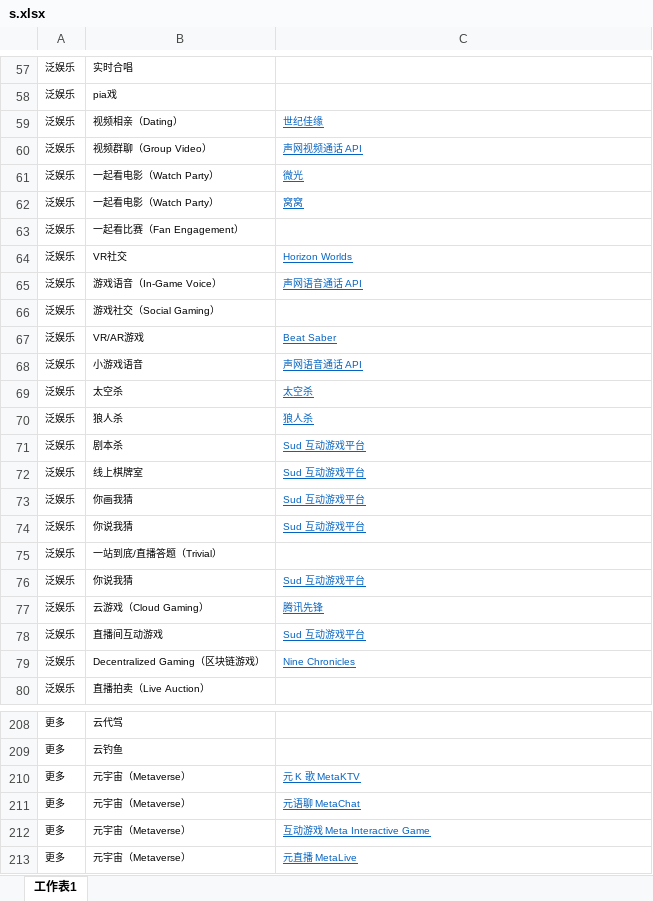
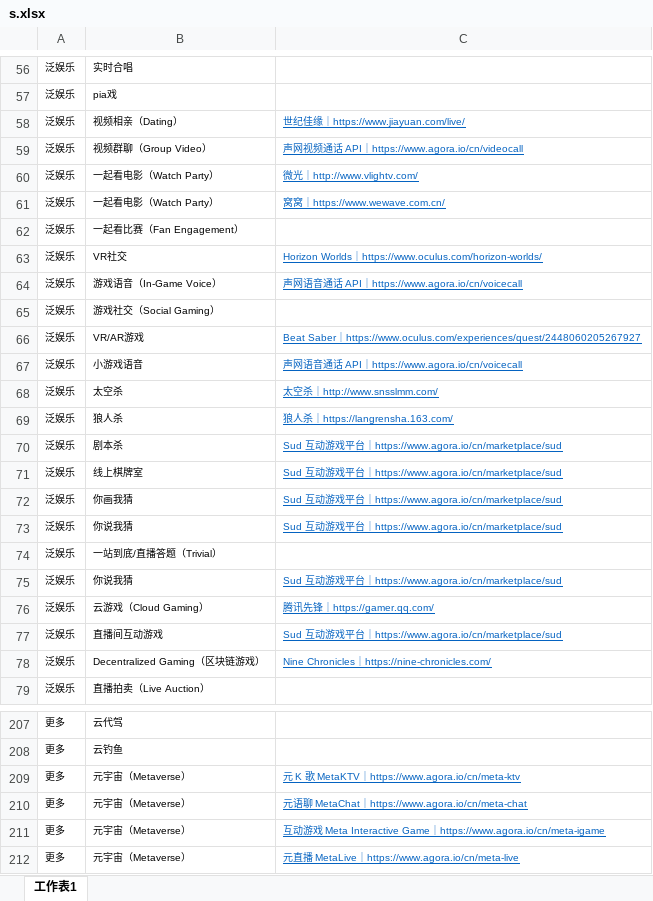
Before and after one commit to AgoraIO-Community/Idea-Box, an Excel workbook: data/s.xlsx, sheet 工作表1, drawn as a sheet; only a part is shown, gaps mark what is left out; values as stored, in another font and other column widths than the file's, no borders; addresses are those after the commit; the diff covers the shown part only; the diff names each change by its address in the sheet, - before the commit and + after, or states it on an @@ line.

Commit message:
up data treemap: add hyperlink

```diff
--- a/data/s.xlsx (sheet 工作表1)
+++ b/data/s.xlsx (sheet 工作表1)
-C58: 世纪佳缘
+C58: 世纪佳缘｜https://www.jiayuan.com/live/
-C59: 声网视频通话 API
+C59: 声网视频通话 API｜https://www.agora.io/cn/videocall
-C60: 微光
+C60: 微光｜http://www.vlightv.com/
-C61: 窝窝
+C61: 窝窝｜https://www.wewave.com.cn/
-C63: Horizon Worlds
+C63: Horizon Worlds｜https://www.oculus.com/horizon-worlds/
-C64: 声网语音通话 API
+C64: 声网语音通话 API｜https://www.agora.io/cn/voicecall
-C66: Beat Saber
+C66: Beat Saber｜https://www.oculus.com/experiences/quest/2448060205267927
-C67: 声网语音通话 API
+C67: 声网语音通话 API｜https://www.agora.io/cn/voicecall
-C68: 太空杀
+C68: 太空杀｜http://www.snsslmm.com/
-C69: 狼人杀
+C69: 狼人杀｜https://langrensha.163.com/
-C70:C73: Sud 互动游戏平台
+C70:C73: Sud 互动游戏平台｜https://www.agora.io/cn/marketplace/sud
-C75: Sud 互动游戏平台
+C75: Sud 互动游戏平台｜https://www.agora.io/cn/marketplace/sud
-C76: 腾讯先锋
+C76: 腾讯先锋｜https://gamer.qq.com/
-C77: Sud 互动游戏平台
+C77: Sud 互动游戏平台｜https://www.agora.io/cn/marketplace/sud
-C78: Nine Chronicles
+C78: Nine Chronicles｜https://nine-chronicles.com/
-C209: 元 K 歌 MetaKTV
+C209: 元 K 歌 MetaKTV｜https://www.agora.io/cn/meta-ktv
-C210: 元语聊 MetaChat
+C210: 元语聊 MetaChat｜https://www.agora.io/cn/meta-chat
-C211: 互动游戏 Meta Interactive Game
+C211: 互动游戏 Meta Interactive Game｜https://www.agora.io/cn/meta-igame
-C212: 元直播 MetaLive
+C212: 元直播 MetaLive｜https://www.agora.io/cn/meta-live
```
Also changed, not shown: 1 removed row and 34 edited cells elsewhere in this sheet, 4 other files.
